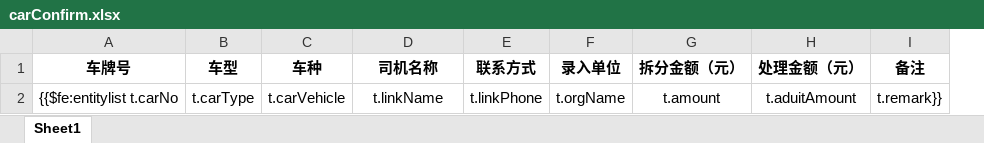
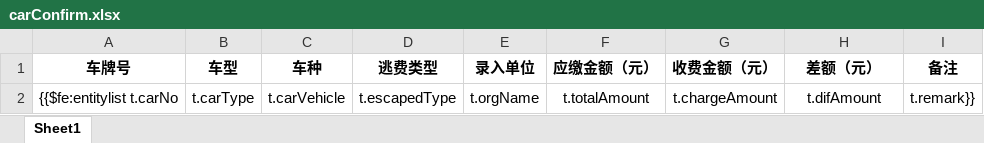
Before and after one commit to kai-cn/car-monit-backend, an Excel workbook: ruoyi-admin/src/main/resources/templates/export/carConfirm.xlsx, sheet Sheet1, drawn as a sheet; values as stored, in another font and other column widths than the file's, no borders; removed rows and columns are numbered as before the commit, all else as after; the diff names each change by its address in the sheet, - before the commit and + after, or states it on an @@ line.

```diff
--- a/ruoyi-admin/src/main/resources/templates/export/carConfirm.xlsx (sheet Sheet1)
+++ b/ruoyi-admin/src/main/resources/templates/export/carConfirm.xlsx (sheet Sheet1)
-column E (联系方式), row 2: t.linkPhone
+column F (应缴金额（元）), row 2: t.totalAmount
-D1: 司机名称
+D1: 逃费类型
-G1: 拆分金额（元）
+G1: 收费金额（元）
-H1: 处理金额（元）
+H1: 差额（元）
-D2 (逃费类型): t.linkName
+D2 (逃费类型): t.escapedType
-G2 (收费金额（元）): t.amount
+G2 (收费金额（元）): t.chargeAmount
-H2 (差额（元）): t.aduitAmount
+H2 (差额（元）): t.difAmount
```
Also changed, not shown: 1 other file.
